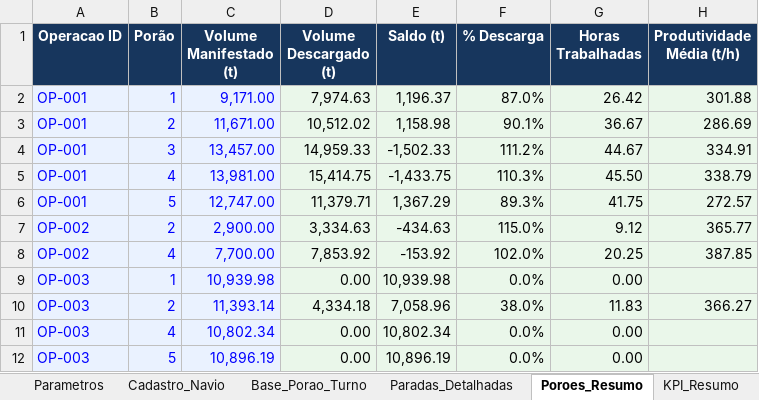
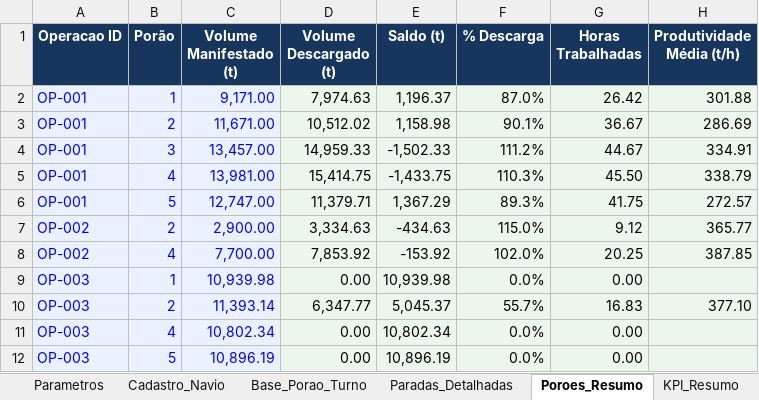
Before and after one commit to elsoncarvalho-a/minasport-dashboard-descarga-navios, an Excel workbook: data/Torre_Controle_Produtividade_Descarga_Navios.xlsx, sheet Poroes_Resumo, drawn as a sheet; values as stored, in another font and other column widths than the file's, no borders; the diff names each change by its address in the sheet, - before the commit and + after, or states it on an @@ line.

```diff
--- a/data/Torre_Controle_Produtividade_Descarga_Navios.xlsx (sheet Poroes_Resumo)
+++ b/data/Torre_Controle_Produtividade_Descarga_Navios.xlsx (sheet Poroes_Resumo)
-D10 (Volume Descargado (t)): 4,334.18
+D10 (Volume Descargado (t)): 6,347.77
-E10 (Saldo (t)): 7,058.96
+E10 (Saldo (t)): 5,045.37
-F10 (% Descarga): 38.0%
+F10 (% Descarga): 55.7%
-G10 (Horas Trabalhadas): 11.83
+G10 (Horas Trabalhadas): 16.83
-H10 (Produtividade Média (t/h)): 366.27
+H10 (Produtividade Média (t/h)): 377.10
```
Also changed, not shown: sheet Paradas_Detalhadas, sheet Dashboard, sheet Base_Porao_Turno, sheet KPI_Resumo, sheet Cadastro_Navio, charts or pictures, 1 other file.
